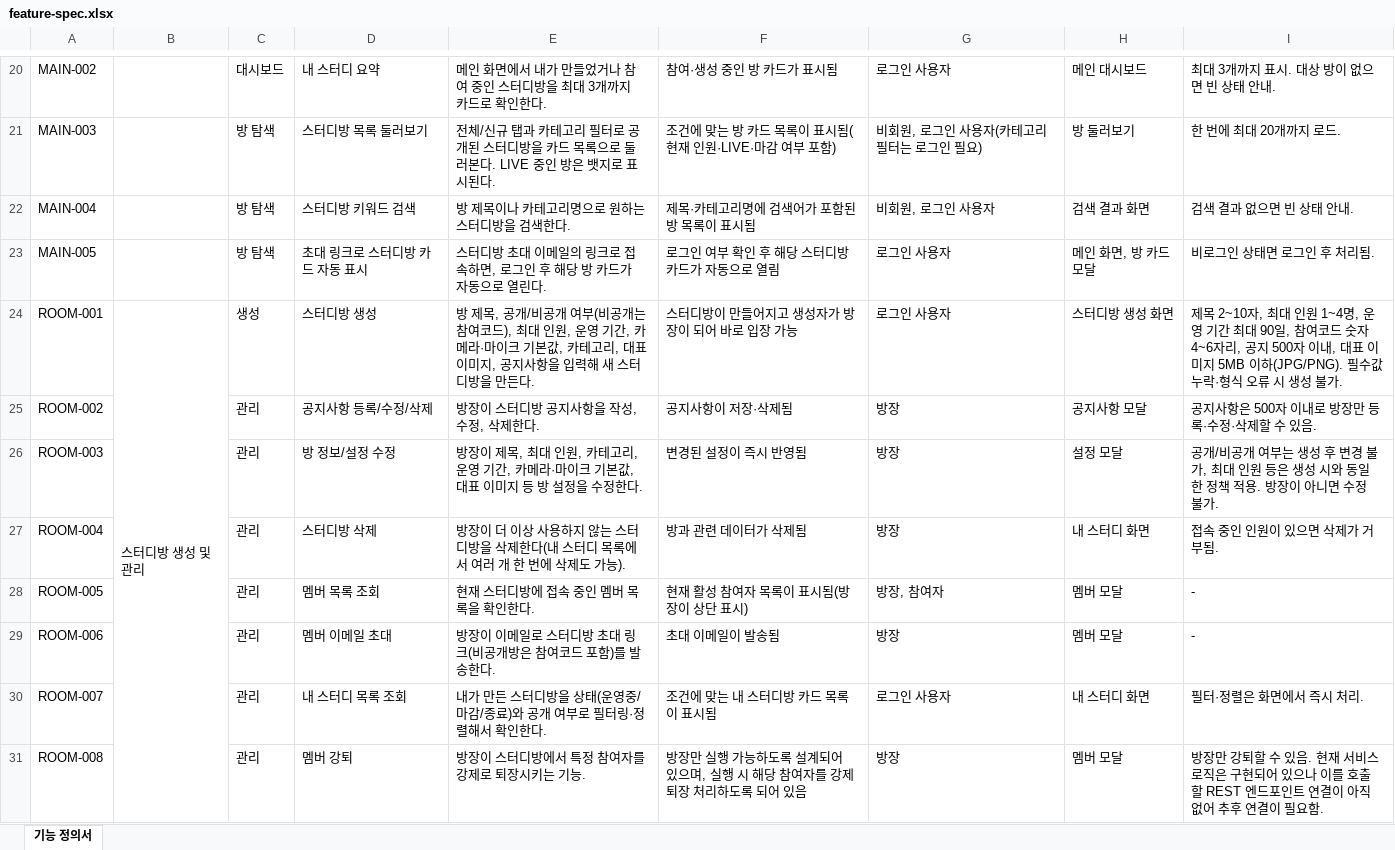
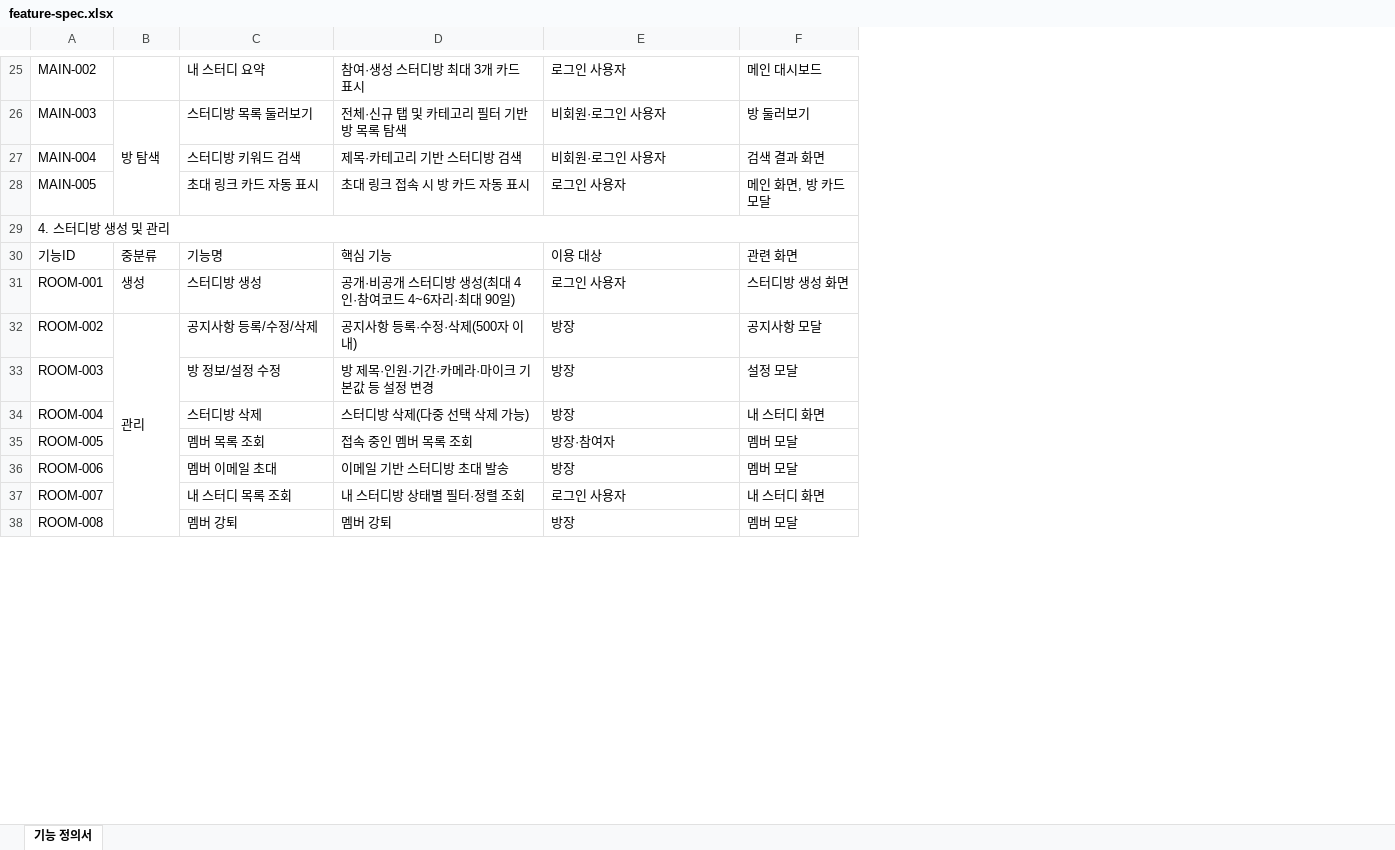
Before and after one commit to MoaisMoa/Study-cast, an Excel workbook: docs/portfolio/spec/feature-spec.xlsx, sheet 기능 정의서, drawn as a sheet; only a part is shown, gaps mark what is left out; values as stored, in another font and other column widths than the file's, no cell formats; removed rows and columns are numbered as before the commit, all else as after; the diff covers the shown part only; the diff names each change by its address in the sheet, - before the commit and + after, or states it on an @@ line.

```diff
--- a/docs/portfolio/spec/feature-spec.xlsx (sheet 기능 정의서)
+++ b/docs/portfolio/spec/feature-spec.xlsx (sheet 기능 정의서)
-column B, row 24: 스터디방 생성 및 관리
-column E, rows 20-31: 메인 화면에서 내가 만들었거나 참여 중인 스터디방을 최대 3개까지 카드로 확인한다. | 전체/신규 탭과 카테고리 필터로 공개된 스터디방을 카드 목록으로 둘러본다. LIVE 중인 방은 뱃지로 표시된다. | 방 제목이나 카테고리명으로 원하는 스터디방을 검색한다. | 스터디방 초대 이메일의 링크로 접속하면, 로그인 후 해당 방 카드가 자동으로 열린다. | 방 제목, 공개/비공개 여부(비공개는 참여코드), 최대 인원, 운영 기간, 카메라·마이크 기본값, 카테고리, 대표 이미지, 공지사항을 입력해 새 스터디방을 만든다. | 방장이 스터디방 공지사항을 작성, 수정, 삭제한다. | 방장이 제목, 최대 인원, 카테고리, 운영 기간, 카메라·마이크 기본값, 대표 이미지 등 방 설정을 수정한다. | 방장이 더 이상 사용하지 않는 스터디방을 삭제한다(내 스터디 목록에서 여러 개 한 번에 삭제도 가능). | 현재 스터디방에 접속 중인 멤버 목록을 확인한다. | 방장이 이메일로 스터디방 초대 링크(비공개방은 참여코드 포함)를 발송한다. | 내가 만든 스터디방을 상태(운영중/마감/종료)와 공개 여부로 필터링·정렬해서 확인한다. | 방장이 스터디방에서 특정 참여자를 강제로 퇴장시키는 기능.
-column F, rows 20-31: 참여·생성 중인 방 카드가 표시됨 | 조건에 맞는 방 카드 목록이 표시됨(현재 인원·LIVE·마감 여부 포함) | 제목·카테고리명에 검색어가 포함된 방 목록이 표시됨 | 로그인 여부 확인 후 해당 스터디방 카드가 자동으로 열림 | 스터디방이 만들어지고 생성자가 방장이 되어 바로 입장 가능 | 공지사항이 저장·삭제됨 | 변경된 설정이 즉시 반영됨 | 방과 관련 데이터가 삭제됨 | 현재 활성 참여자 목록이 표시됨(방장이 상단 표시) | 초대 이메일이 발송됨 | 조건에 맞는 내 스터디방 카드 목록이 표시됨 | 방장만 실행 가능하도록 설계되어 있으며, 실행 시 해당 참여자를 강제 퇴장 처리하도록 되어 있음
+column D, rows 25-28: 참여·생성 스터디방 최대 3개 카드 표시 | 전체·신규 탭 및 카테고리 필터 기반 방 목록 탐색 | 제목·카테고리 기반 스터디방 검색 | 초대 링크 접속 시 방 카드 자동 표시; rows 31-38: 공개·비공개 스터디방 생성(최대 4인·참여코드 4~6자리·최대 90일) | 공지사항 등록·수정·삭제(500자 이내) | 방 제목·인원·기간·카메라·마이크 기본값 등 설정 변경 | 스터디방 삭제(다중 선택 삭제 가능) | 접속 중인 멤버 목록 조회 | 이메일 기반 스터디방 초대 발송 | 내 스터디방 상태별 필터·정렬 조회 | 멤버 강퇴
-column I, rows 20-31: 최대 3개까지 표시. 대상 방이 없으면 빈 상태 안내. | 한 번에 최대 20개까지 로드. | 검색 결과 없으면 빈 상태 안내. | 비로그인 상태면 로그인 후 처리됨. | 제목 2~10자, 최대 인원 1~4명, 운영 기간 최대 90일, 참여코드 숫자 4~6자리, 공지 500자 이내, 대표 이미지 5MB 이하(JPG/PNG). 필수값 누락·형식 오류 시 생성 불가. | 공지사항은 500자 이내로 방장만 등록·수정·삭제할 수 있음. | 공개/비공개 여부는 생성 후 변경 불가, 최대 인원 등은 생성 시와 동일한 정책 적용. 방장이 아니면 수정 불가. | 접속 중인 인원이 있으면 삭제가 거부됨. | - | - | 필터·정렬은 화면에서 즉시 처리. | 방장만 강퇴할 수 있음. 현재 서비스 로직은 구현되어 있으나 이를 호출할 REST 엔드포인트 연결이 아직 없어 추후 연결이 필요함.
-B25: 대시보드
+B25: (empty)
+B26:B28 merged
-E26: 비회원, 로그인 사용자(카테고리 필터는 로그인 필요)
+E26: 비회원·로그인 사용자
-B27:B28: 방 탐색
+B27:B28: (empty)
-E27: 비회원, 로그인 사용자
+E27: 비회원·로그인 사용자
-C28: 초대 링크로 스터디방 카드 자동 표시
+C28: 초대 링크 카드 자동 표시
+row 29: 4. 스터디방 생성 및 관리
+row 30: 기능ID | 중분류 | 기능명 | 핵심 기능 | 이용 대상 | 관련 화면
+B32:B38 merged
-B33:B38: 관리
+B33:B38: (empty)
-E35: 방장, 참여자
+E35: 방장·참여자
```
Also changed, not shown: 19 added rows, 32 edited cells and merged cells elsewhere in this sheet, cell formats, 18 other files.
